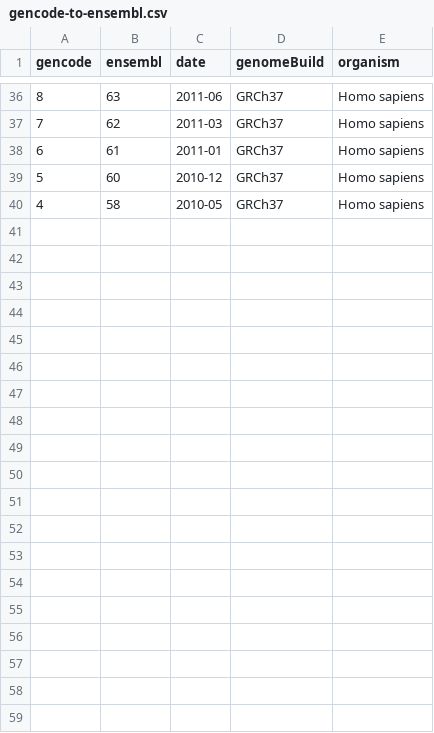
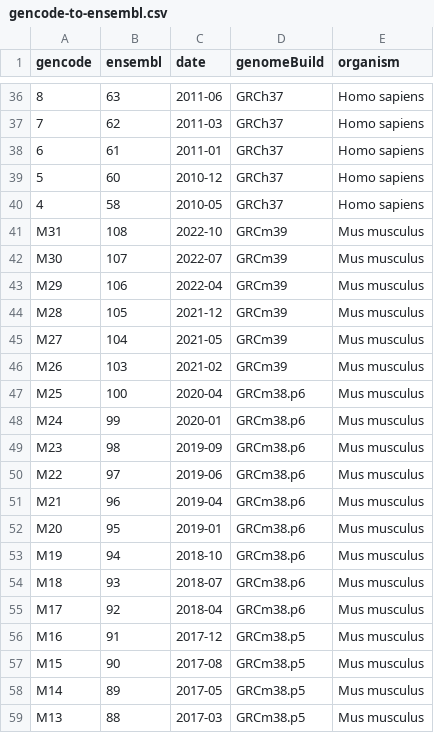
Before and after one commit to acidgenomics/r-acidgenomes, a CSV file: inst/extdata/gencode-to-ensembl.csv, drawn as a sheet; only a part is shown, gaps mark what is left out; the diff covers the shown part only.

Commit message:
Add support for mouse GENCODE-to-Ensembl mapping:

```diff
--- a/inst/extdata/gencode-to-ensembl.csv
+++ b/inst/extdata/gencode-to-ensembl.csv
@@ -40 +40,20 @@ gencode,ensembl,date,genomeBuild,organism
 4,58,2010-05,GRCh37,Homo sapiens
+M31,108,2022-10,GRCm39,Mus musculus
+M30,107,2022-07,GRCm39,Mus musculus
+M29,106,2022-04,GRCm39,Mus musculus
+M28,105,2021-12,GRCm39,Mus musculus
+M27,104,2021-05,GRCm39,Mus musculus
+M26,103,2021-02,GRCm39,Mus musculus
+M25,100,2020-04,GRCm38.p6,Mus musculus
+M24,99,2020-01,GRCm38.p6,Mus musculus
+M23,98,2019-09,GRCm38.p6,Mus musculus
+M22,97,2019-06,GRCm38.p6,Mus musculus
+M21,96,2019-04,GRCm38.p6,Mus musculus
+M20,95,2019-01,GRCm38.p6,Mus musculus
+M19,94,2018-10,GRCm38.p6,Mus musculus
+M18,93,2018-07,GRCm38.p6,Mus musculus
+M17,92,2018-04,GRCm38.p6,Mus musculus
+M16,91,2017-12,GRCm38.p5,Mus musculus
+M15,90,2017-08,GRCm38.p5,Mus musculus
+M14,89,2017-05,GRCm38.p5,Mus musculus
+M13,88,2017-03,GRCm38.p5,Mus musculus
```
Also changed, not shown: 12 added rows elsewhere in this file, 3 other files.
